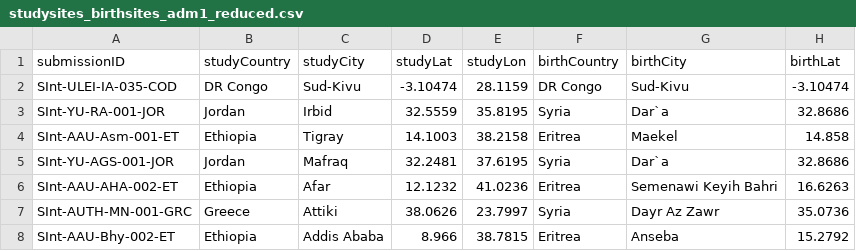
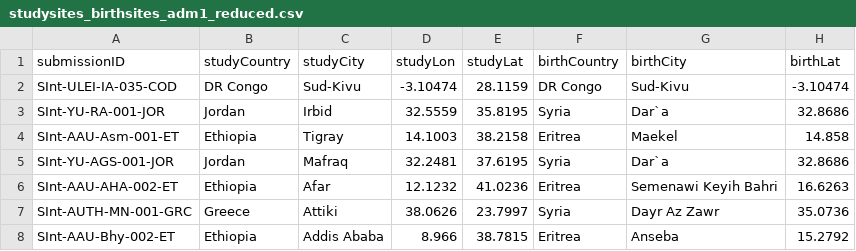
Before and after one commit to bbuchenau/Testing-d3, a CSV file: studysites_birthsites_adm1_reduced.csv, drawn as a sheet; only a part is shown; the diff names each change by its address in the sheet, - before the commit and + after, or states it on an @@ line.

Commit message:
Update studysites_birthsites_adm1_reduced.csv

```diff
--- a/studysites_birthsites_adm1_reduced.csv
+++ b/studysites_birthsites_adm1_reduced.csv
-D1: studyLat
+D1: studyLon
-E1: studyLon
+E1: studyLat
```
